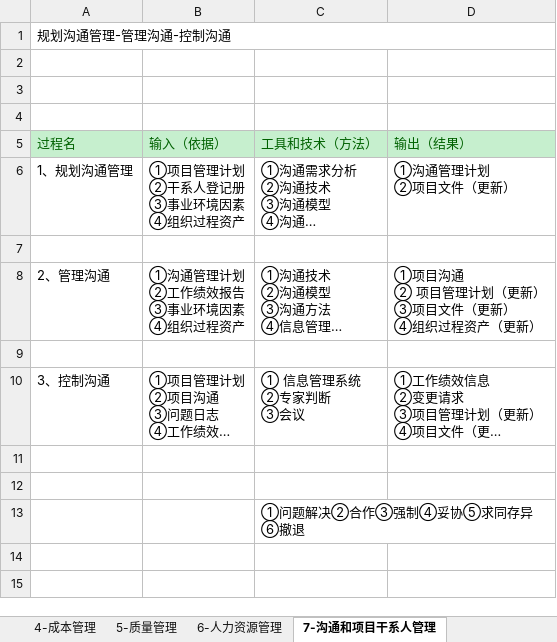
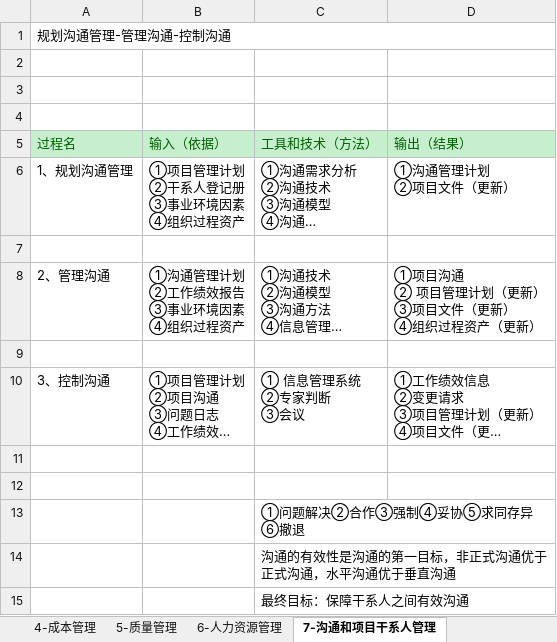
Before and after one commit to MagicXStudio/RuanKao, an Excel workbook: 系统集成项目管理工程师/10大管理过程(输入-输出-工具-技术)汇总表.xlsx, sheet 7-沟通和项目干系人管理, drawn as a sheet; long unchanged cells end in …; values as stored, in another font and other column widths than the file's, no borders; the diff names each change by its address in the sheet, - before the commit and + after, or states it on an @@ line.

```diff
--- a/系统集成项目管理工程师/10大管理过程(输入-输出-工具-技术)汇总表.xlsx (sheet 7-沟通和项目干系人管理)
+++ b/系统集成项目管理工程师/10大管理过程(输入-输出-工具-技术)汇总表.xlsx (sheet 7-沟通和项目干系人管理)
+row 14:  |  | 沟通的有效性是沟通的第一目标，非正式沟通优于正式沟通，水平沟通优于垂直沟通
+row 15:  |  | 最终目标：保障干系人之间有效沟通
```
Also changed, not shown: sheet Tips, sheet 6-人力资源管理, sheet 2-范围管理, sheet 10-采购管理, sheet 8-项目干系人管理, 3 other files.
